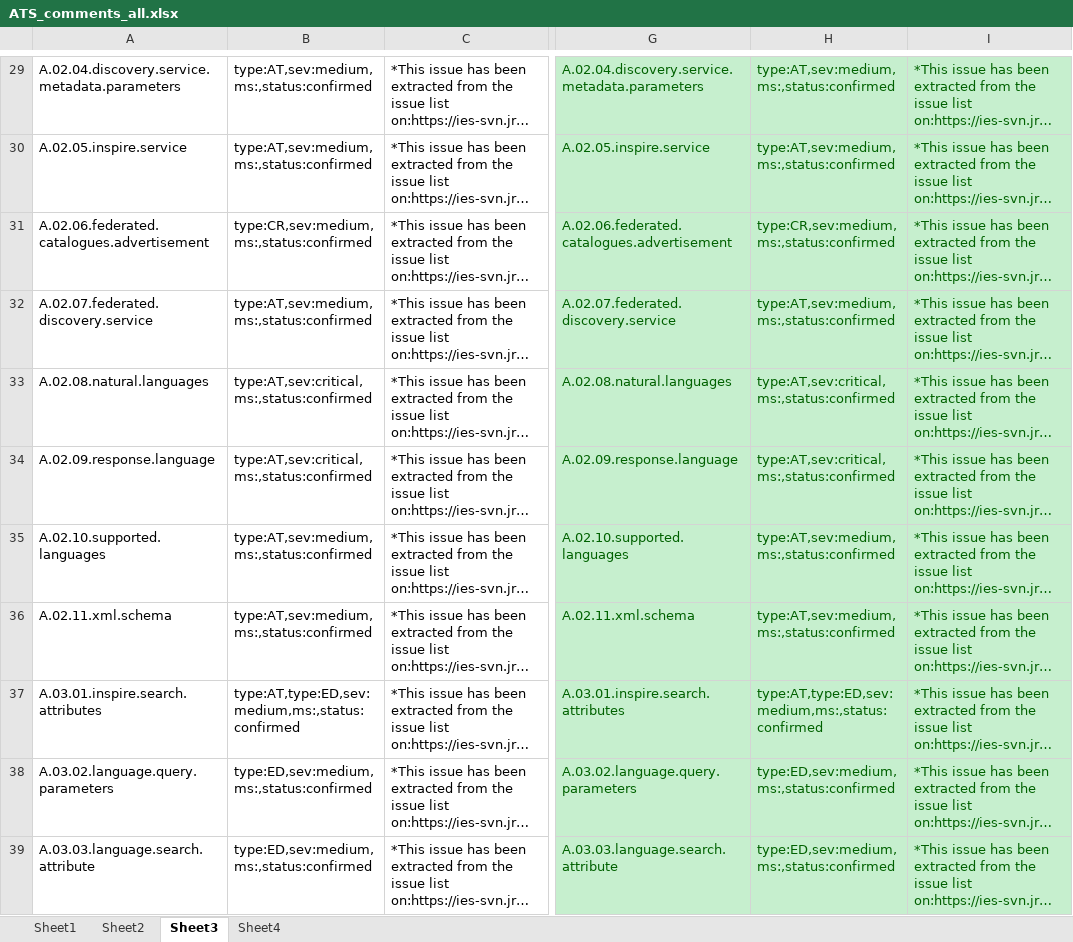
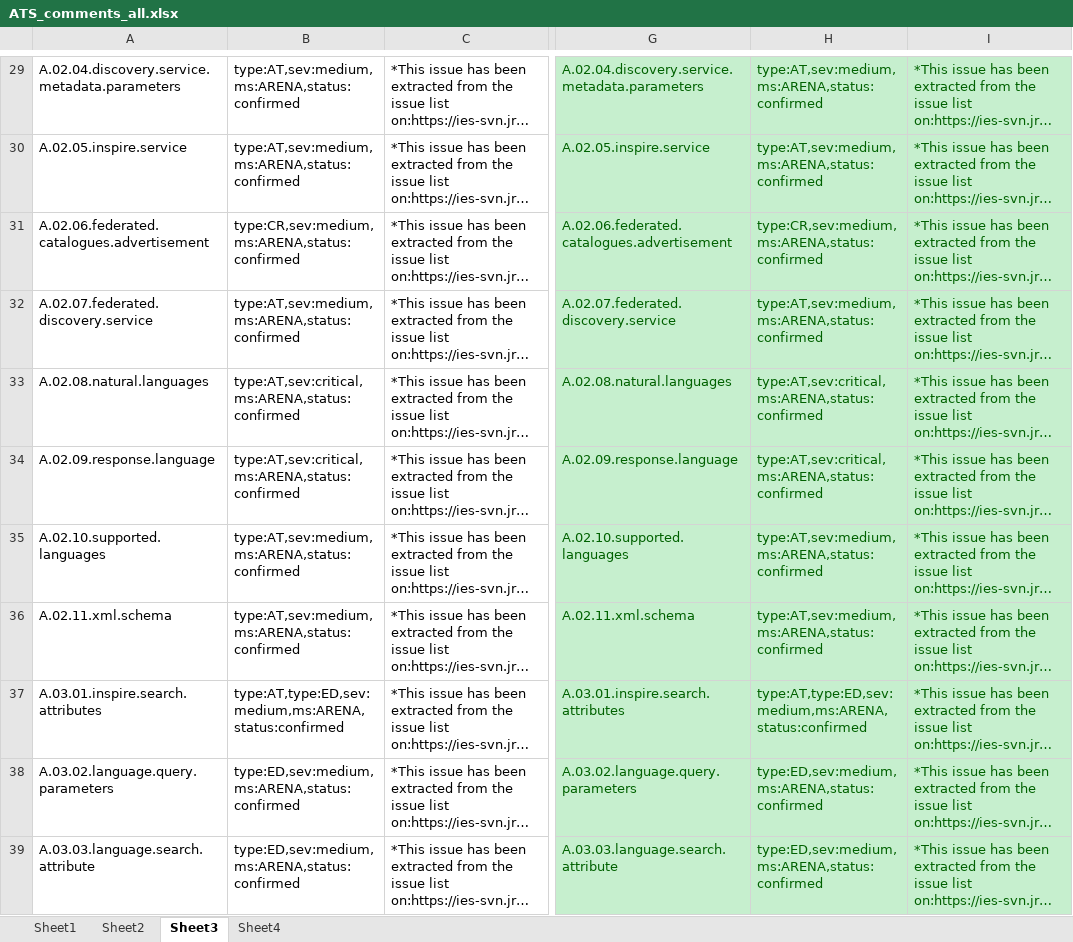
Before and after one commit to EmidioStani/test_repository, an Excel workbook: ATS_comments_all.xlsx, sheet Sheet3, drawn as a sheet; only a part is shown, gaps mark what is left out; long unchanged cells end in …; values as stored, in another font and other column widths than the file's, no borders; the diff covers the shown part only; the diff names each change by its address in the sheet, - before the commit and + after, or states it on an @@ line.

```diff
--- a/ATS_comments_all.xlsx (sheet Sheet3)
+++ b/ATS_comments_all.xlsx (sheet Sheet3)
-B29:B30: type:AT,sev:medium,ms:,status:confirmed
+B29:B30: type:AT,sev:medium,ms:ARENA,status:confirmed
-H29:H30: type:AT,sev:medium,ms:,status:confirmed
+H29:H30: type:AT,sev:medium,ms:ARENA,status:confirmed
-B31: type:CR,sev:medium,ms:,status:confirmed
+B31: type:CR,sev:medium,ms:ARENA,status:confirmed
-H31: type:CR,sev:medium,ms:,status:confirmed
+H31: type:CR,sev:medium,ms:ARENA,status:confirmed
-B32: type:AT,sev:medium,ms:,status:confirmed
+B32: type:AT,sev:medium,ms:ARENA,status:confirmed
-H32: type:AT,sev:medium,ms:,status:confirmed
+H32: type:AT,sev:medium,ms:ARENA,status:confirmed
-B33:B34: type:AT,sev:critical,ms:,status:confirmed
+B33:B34: type:AT,sev:critical,ms:ARENA,status:confirmed
-H33:H34: type:AT,sev:critical,ms:,status:confirmed
+H33:H34: type:AT,sev:critical,ms:ARENA,status:confirmed
-B35:B36: type:AT,sev:medium,ms:,status:confirmed
+B35:B36: type:AT,sev:medium,ms:ARENA,status:confirmed
-H35:H36: type:AT,sev:medium,ms:,status:confirmed
+H35:H36: type:AT,sev:medium,ms:ARENA,status:confirmed
-B37: type:AT,type:ED,sev:medium,ms:,status:confirmed
+B37: type:AT,type:ED,sev:medium,ms:ARENA,status:confirmed
-H37: type:AT,type:ED,sev:medium,ms:,status:confirmed
+H37: type:AT,type:ED,sev:medium,ms:ARENA,status:confirmed
-B38:B39: type:ED,sev:medium,ms:,status:confirmed
+B38:B39: type:ED,sev:medium,ms:ARENA,status:confirmed
-H38:H39: type:ED,sev:medium,ms:,status:confirmed
+H38:H39: type:ED,sev:medium,ms:ARENA,status:confirmed
```
Also changed, not shown: 702 edited cells elsewhere in this sheet, sheet Sheet2, sheet Sheet4, sheet Sheet1, formulas that keep their value, charts or pictures, 2 other files.
